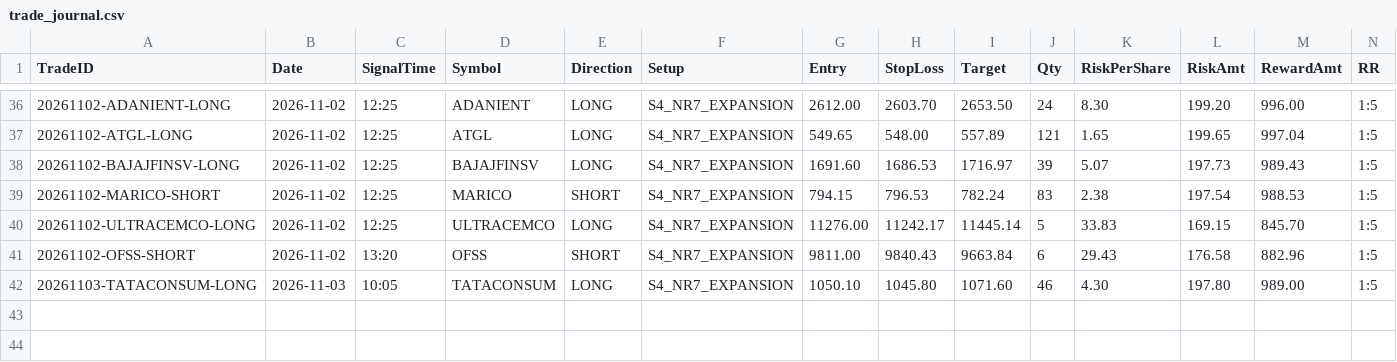
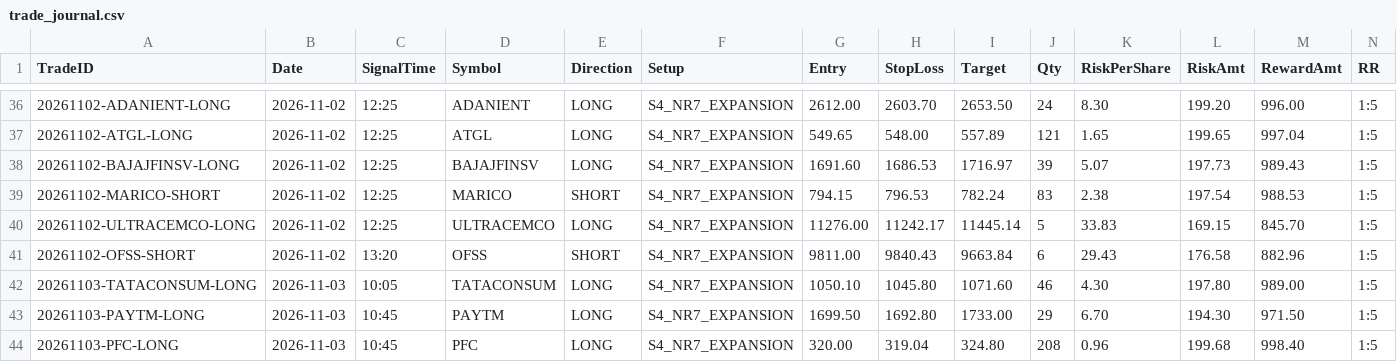
Before and after one commit to ramcruise1000/nse-scanner, a CSV file: journal/trade_journal.csv, drawn as a sheet; only a part is shown, gaps mark what is left out; rows hold the shown columns only; the diff names each change by its address in the sheet, - before the commit and + after, or states it on an @@ line.

```diff
--- a/journal/trade_journal.csv
+++ b/journal/trade_journal.csv
+row 43: 20261103-PAYTM-LONG | 2026-11-03 | 10:45 | PAYTM | LONG | S4_NR7_EXPANSION | 1699.50 | 1692.80 | 1733.00 | 29 | 6.70 | 194.30 | 971.50 | 1:5
+row 44: 20261103-PFC-LONG | 2026-11-03 | 10:45 | PFC | LONG | S4_NR7_EXPANSION | 320.00 | 319.04 | 324.80 | 208 | 0.96 | 199.68 | 998.40 | 1:5
```
Also changed, not shown: journal/daily_summary.csv, 2 other files.
